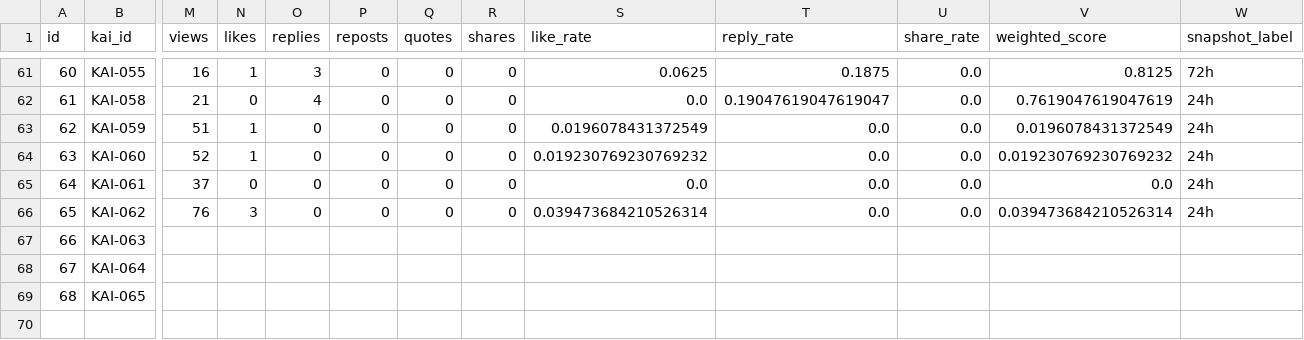
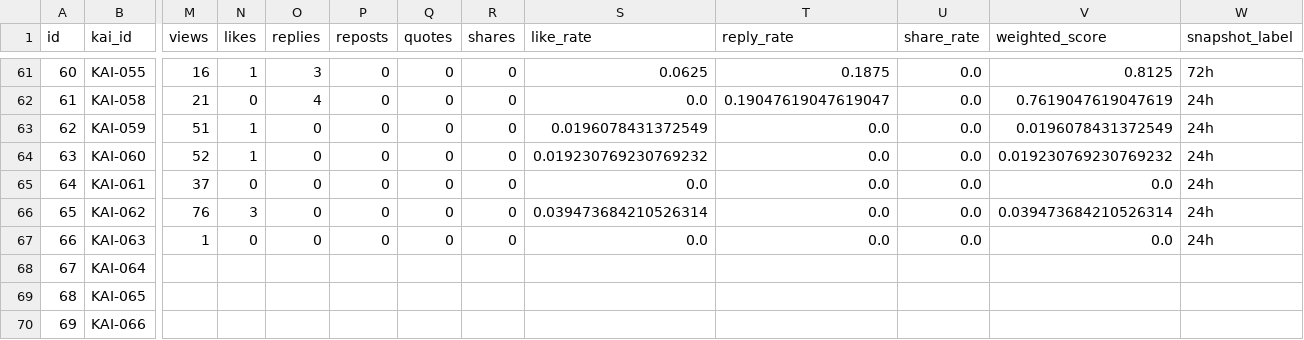
Before and after one commit to c2081540-commits/kai-threads-automation, a CSV file: data/post_history.csv, drawn as a sheet; only a part is shown, gaps mark what is left out; rows hold the shown columns only; the diff covers the shown part only; the diff names each change by its address in the sheet, - before the commit and + after, or states it on an @@ line.

```diff
--- a/data/post_history.csv
+++ b/data/post_history.csv
-M67 (views): (empty)
+M67 (views): 1
-N67 (likes): (empty)
+N67 (likes): 0
-O67 (replies): (empty)
+O67 (replies): 0
-P67 (reposts): (empty)
+P67 (reposts): 0
-Q67 (quotes): (empty)
+Q67 (quotes): 0
-R67 (shares): (empty)
+R67 (shares): 0
-S67 (like_rate): (empty)
+S67 (like_rate): 0.0
-T67 (reply_rate): (empty)
+T67 (reply_rate): 0.0
-U67 (share_rate): (empty)
+U67 (share_rate): 0.0
-V67 (weighted_score): (empty)
+V67 (weighted_score): 0.0
-W67 (snapshot_label): (empty)
+W67 (snapshot_label): 24h
+row 70: 69 | KAI-066
```
Also changed, not shown: 2 edited cells elsewhere in this file, data/insights/threads_insights_history.csv, 2 other files.
